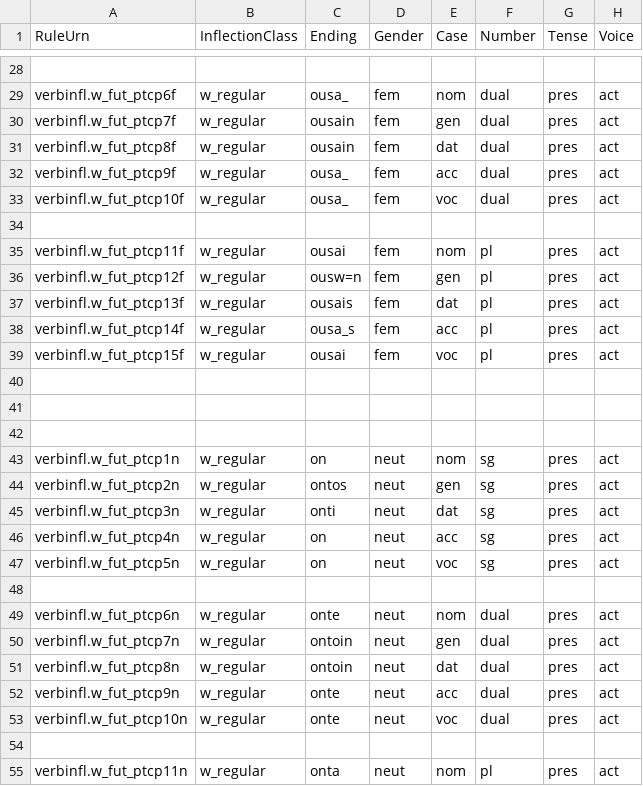
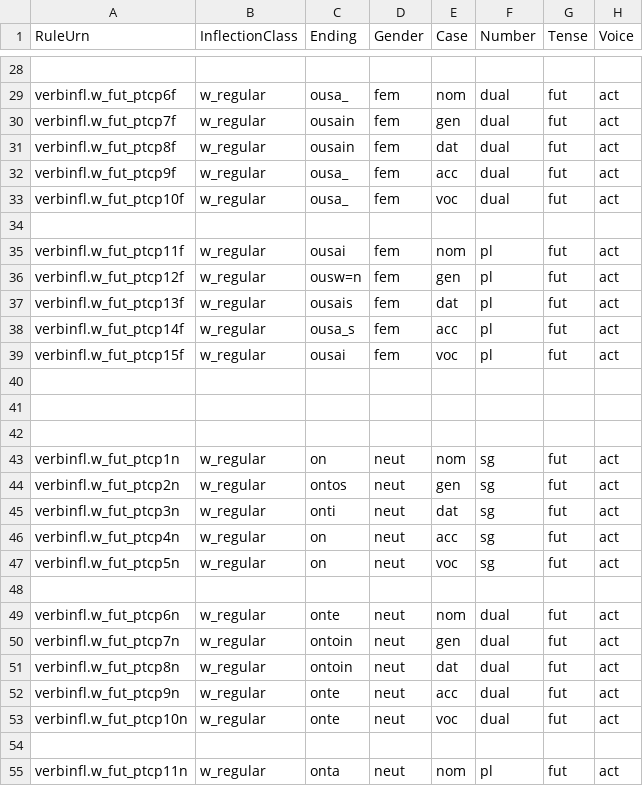
Before and after one commit to neelsmith/greeklang, a CSV file: morphology/sampledata/smyth/rules-csv/participles/w_future.csv, drawn as a sheet; only a part is shown, gaps mark what is left out; the diff covers the shown part only; the diff names each change by its address in the sheet, - before the commit and + after, or states it on an @@ line.

Commit message:
Correct tense id

```diff
--- a/morphology/sampledata/smyth/rules-csv/participles/w_future.csv
+++ b/morphology/sampledata/smyth/rules-csv/participles/w_future.csv
-G29:G33 (Tense): pres
+G29:G33 (Tense): fut
-G35:G39 (Tense): pres
+G35:G39 (Tense): fut
-G43:G47 (Tense): pres
+G43:G47 (Tense): fut
-G49:G53 (Tense): pres
+G49:G53 (Tense): fut
-G55 (Tense): pres
+G55 (Tense): fut
```
Also changed, not shown: 116 edited cells elsewhere in this file.
